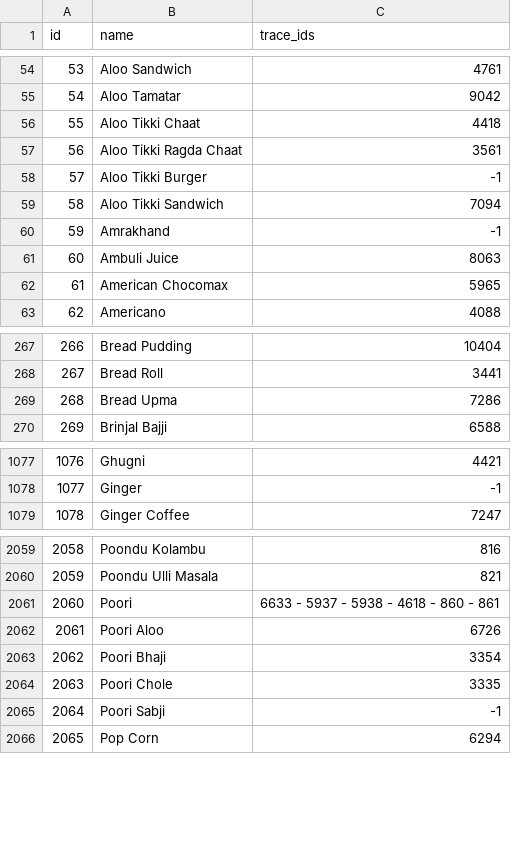
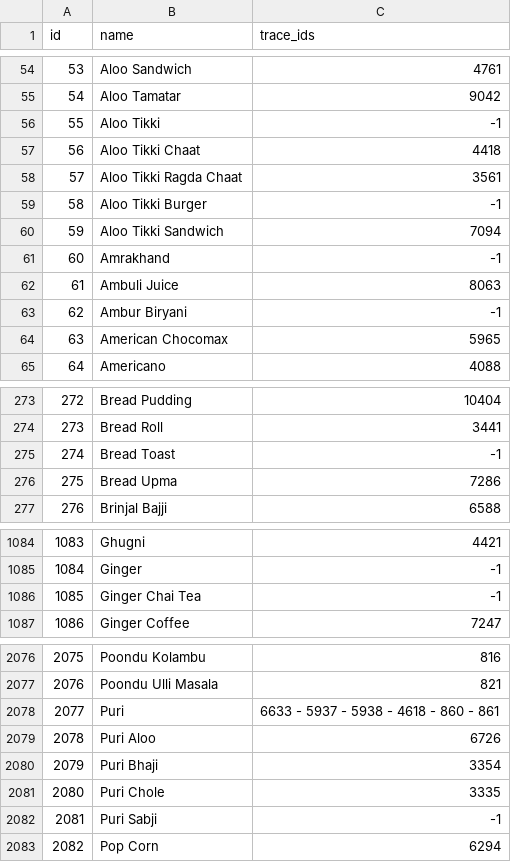
Before and after one commit to rishabh-hungerbox/rest-ai, a CSV file: menu_mapping/input/root_items_input.csv, drawn as a sheet; only a part is shown, gaps mark what is left out; addresses are those after the commit; the diff covers the shown part only; the diff names each change by its address in the sheet, - before the commit and + after, or states it on an @@ line.

```diff
--- a/menu_mapping/input/root_items_input.csv
+++ b/menu_mapping/input/root_items_input.csv
+row 56: 55 | Aloo Tikki | -1
@@ column A (id) renumbered from row 57 down @@
+row 63: 62 | Ambur Biryani | -1
+row 275: 274 | Bread Toast | -1
+row 1086: 1085 | Ginger Chai Tea | -1
-B2078 (name): Poori
+B2078 (name): Puri
-B2079 (name): Poori Aloo
+B2079 (name): Puri Aloo
-B2080 (name): Poori Bhaji
+B2080 (name): Puri Bhaji
-B2081 (name): Poori Chole
+B2081 (name): Puri Chole
-B2082 (name): Poori Sabji
+B2082 (name): Puri Sabji
```
Also changed, not shown: 14 added rows and 1 edited cell elsewhere in this file, menu_mapping/input/prompt_data.csv, 1 other file.
